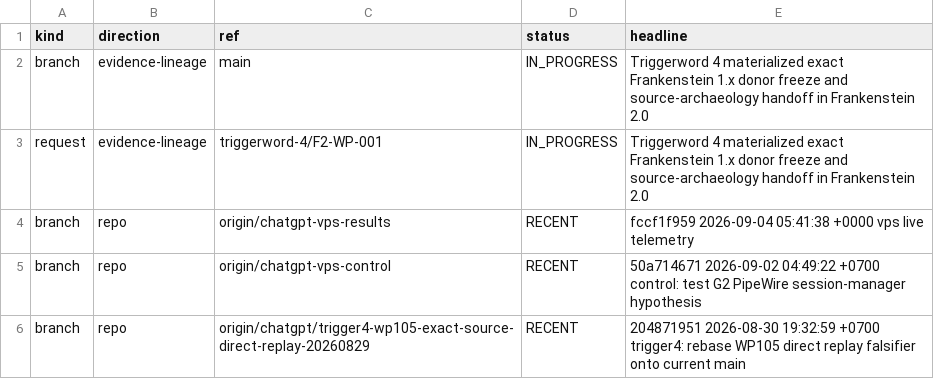
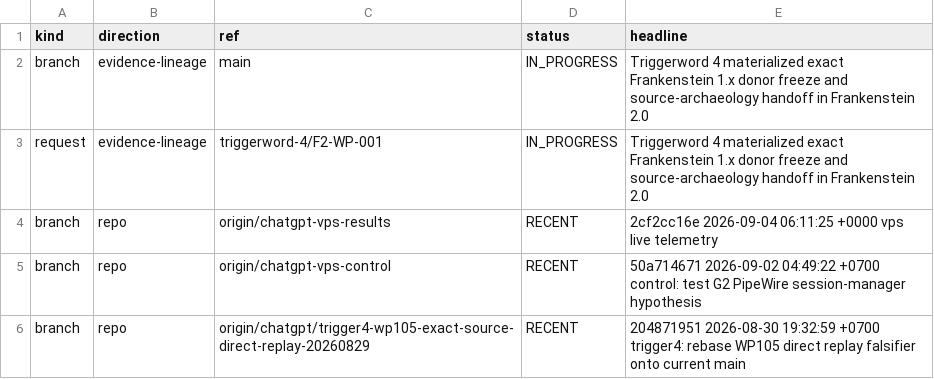
Before and after one commit to gschaidergabriel/Cognitive-devmachine, a TSV file: research_entity/00_CURRENT/ACTIVE.tsv, drawn as a sheet; only a part is shown.

Commit message:
current: refresh token-efficient research state [skip ci]

```diff
--- a/research_entity/00_CURRENT/ACTIVE.tsv
+++ b/research_entity/00_CURRENT/ACTIVE.tsv
@@ -3,3 +3,3 @@ branch	evidence-lineage	main	IN_PROGRESS	Triggerword 4 materialized exact Franke
 request	evidence-lineage	triggerword-4/F2-WP-001	IN_PROGRESS	Triggerword 4 materialized exact Frankenstein 1.x donor freeze and source-archaeology handoff in Frankenstein 2.0
-branch	repo	origin/chatgpt-vps-results	RECENT	fccf1f959 2026-09-04 05:41:38 +0000 vps live telemetry
+branch	repo	origin/chatgpt-vps-results	RECENT	2cf2cc16e 2026-09-04 06:11:25 +0000 vps live telemetry
 branch	repo	origin/chatgpt-vps-control	RECENT	50a714671 2026-09-02 04:49:22 +0700 control: test G2 PipeWire session-manager hypothesis
```
Also changed, not shown: research_entity/00_CURRENT/RECENT.tsv, 15 other files.
